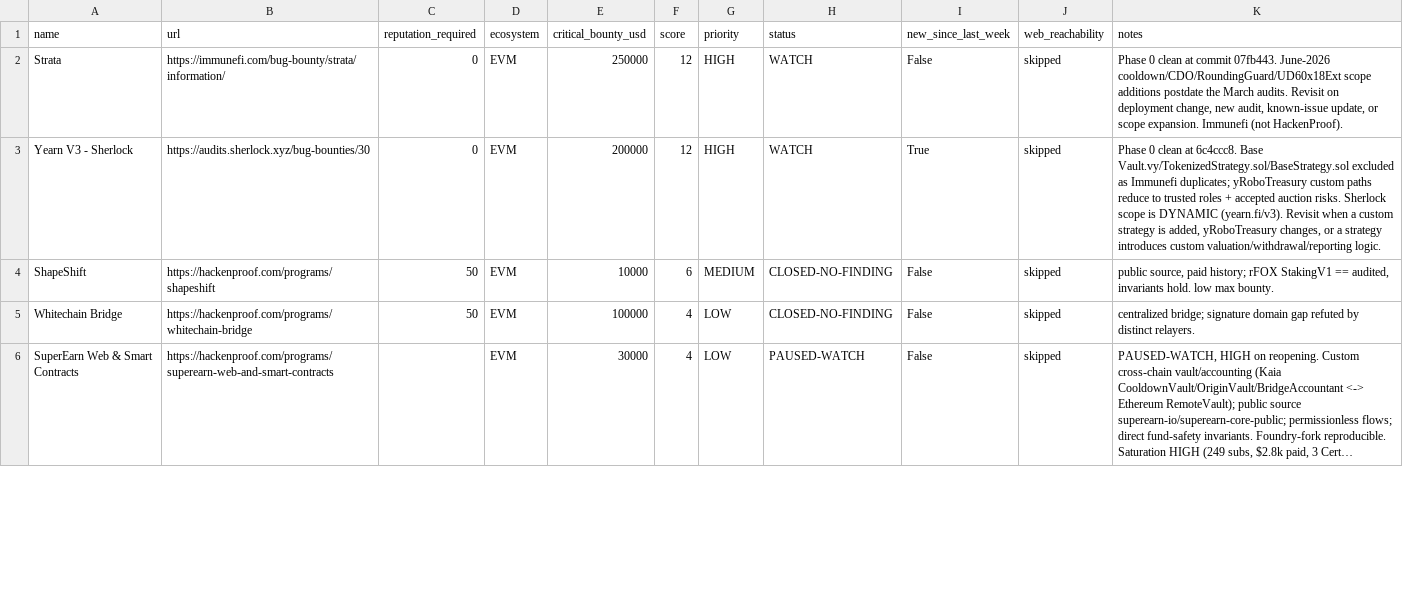
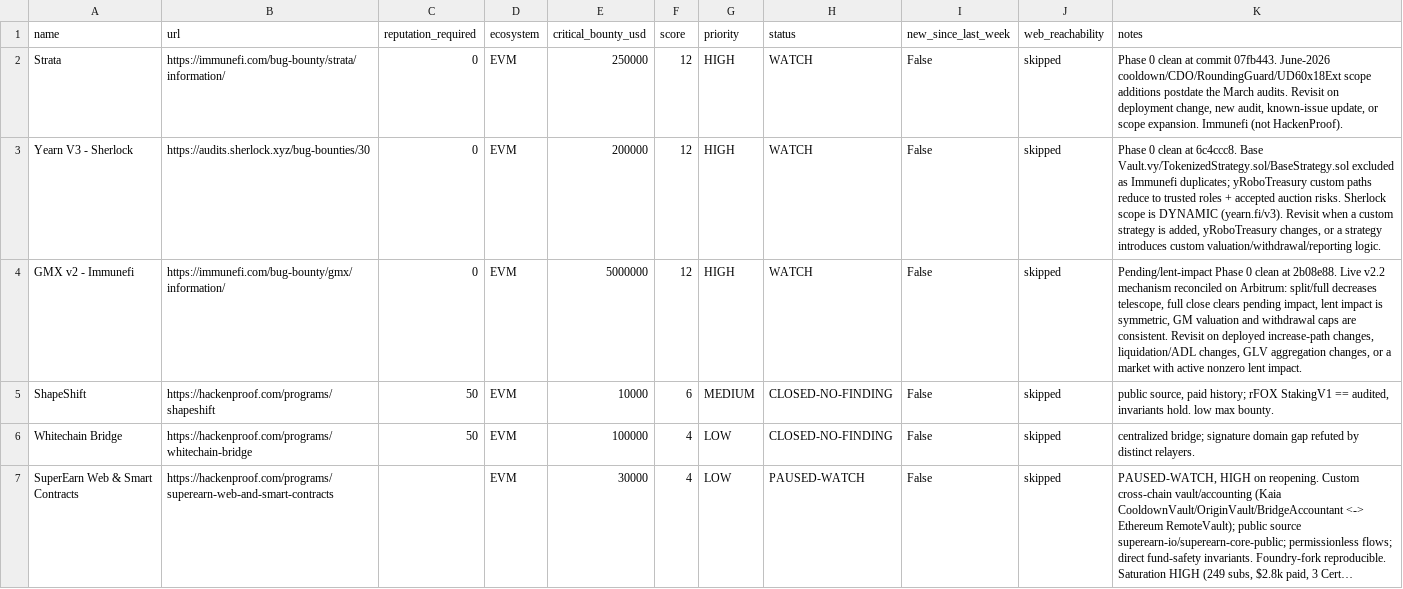
Before and after one commit to rigocrypto/GMX-Audit, a CSV file: data/hackenproof_snapshot.csv, drawn as a sheet; only a part is shown; long unchanged cells end in …; the diff covers the shown part only.

Commit message:
chore(watcher): add GMX v2 WATCH; PAUSED-TOOLCHAIN status+scoring; ensure-label step; non-silent issue-create

```diff
--- a/data/hackenproof_snapshot.csv
+++ b/data/hackenproof_snapshot.csv
@@ -2,3 +2,4 @@ name,url,reputation_required,ecosystem,critical_bounty_usd,score,priority,status
 Strata,https://immunefi.com/bug-bounty/strata/information/,0,EVM,250000,12,HIGH,WATCH,False,skipped,"Phase 0 clean at commit 07fb443. June-2026 cooldown/CDO/RoundingGuard/UD60x18Ext scope additions postdate the March audits. Revisit on deployment change, new audit, known-issue update, or scope expansion. Immunefi (not HackenProof)."
-Yearn V3 - Sherlock,https://audits.sherlock.xyz/bug-bounties/30,0,EVM,200000,12,HIGH,WATCH,True,skipped,"Phase 0 clean at 6c4ccc8. Base Vault.vy/TokenizedStrategy.sol/BaseStrategy.sol excluded as Immunefi duplicates; yRoboTreasury custom paths reduce to trusted roles + accepted auction risks. Sherlock scope is DYNAMIC (yearn.fi/v3). Revisit when a custom strategy is added, yRoboTreasury changes, or a strategy introduces custom valuation/withdrawal/reporting logic."
+Yearn V3 - Sherlock,https://audits.sherlock.xyz/bug-bounties/30,0,EVM,200000,12,HIGH,WATCH,False,skipped,"Phase 0 clean at 6c4ccc8. Base Vault.vy/TokenizedStrategy.sol/BaseStrategy.sol excluded as Immunefi duplicates; yRoboTreasury custom paths reduce to trusted roles + accepted auction risks. Sherlock scope is DYNAMIC (yearn.fi/v3). Revisit when a custom strategy is added, yRoboTreasury changes, or a strategy introduces custom valuation/withdrawal/reporting logic."
+GMX v2 - Immunefi,https://immunefi.com/bug-bounty/gmx/information/,0,EVM,5000000,12,HIGH,WATCH,False,skipped,"Pending/lent-impact Phase 0 clean at 2b08e88. Live v2.2 mechanism reconciled on Arbitrum: split/full decreases telescope, full close clears pending impact, lent impact is symmetric, GM valuation and withdrawal caps are consistent. Revisit on deployed increase-path changes, liquidation/ADL changes, GLV aggregation changes, or a market with active nonzero lent impact."
 ShapeShift,https://hackenproof.com/programs/shapeshift,50,EVM,10000,6,MEDIUM,CLOSED-NO-FINDING,False,skipped,"public source, paid history; rFOX StakingV1 == audited, invariants hold. low max bounty."
```
Also changed, not shown: 2 edited cells elsewhere in this file, 5 other files.
